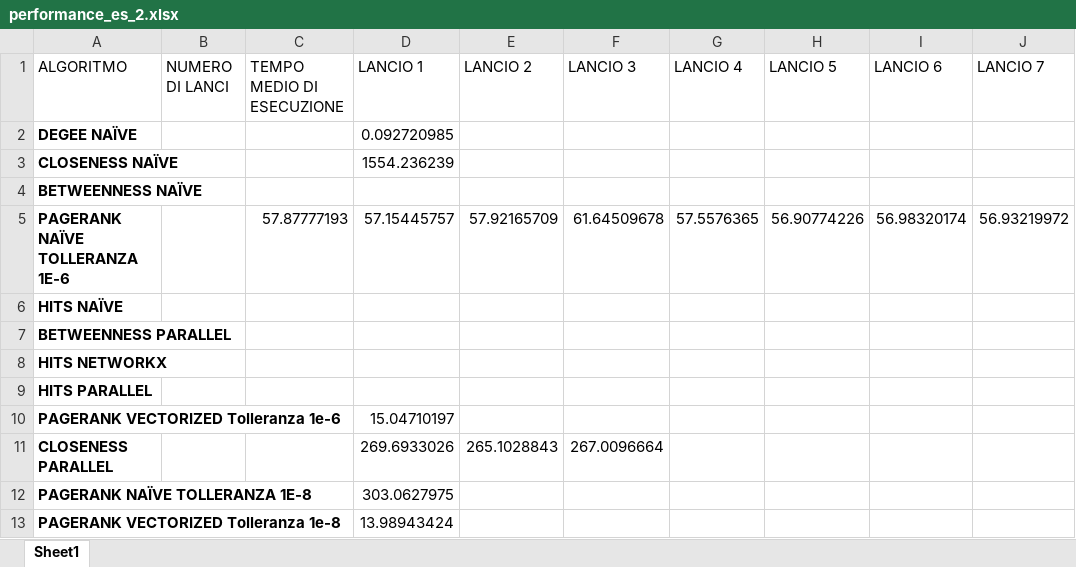
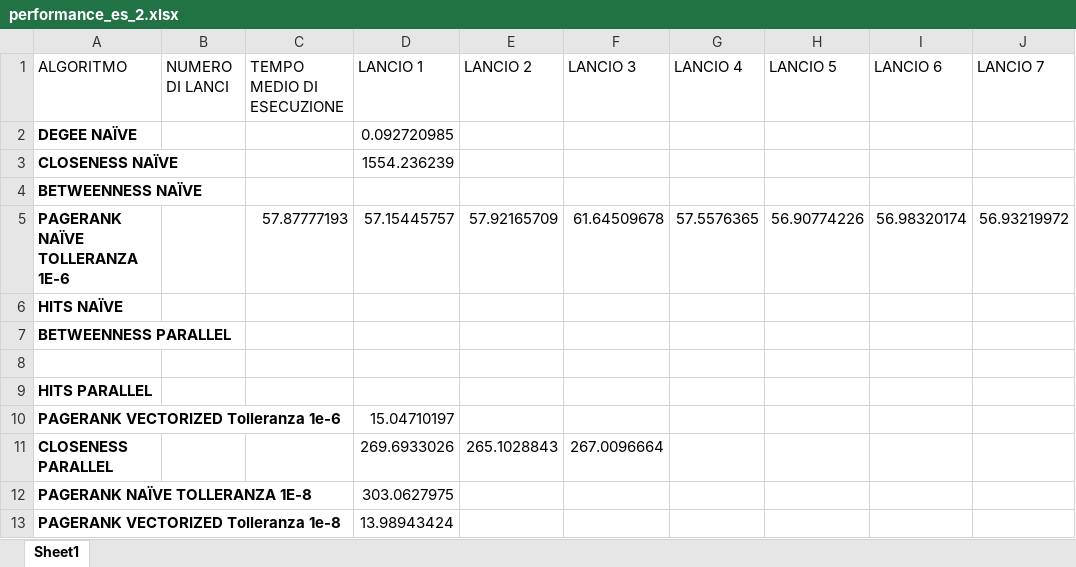
Before and after one commit to avitiello62/SNA, an Excel workbook: performance/performance_es_2.xlsx, sheet Sheet1, drawn as a sheet; only a part is shown; values as stored, in another font and other column widths than the file's, no borders; the diff names each change by its address in the sheet, - before the commit and + after, or states it on an @@ line.

```diff
--- a/performance/performance_es_2.xlsx (sheet Sheet1)
+++ b/performance/performance_es_2.xlsx (sheet Sheet1)
-A8 (ALGORITMO): HITS NETWORKX
+A8 (ALGORITMO): (empty)
```
Also changed, not shown: 9 other files.
